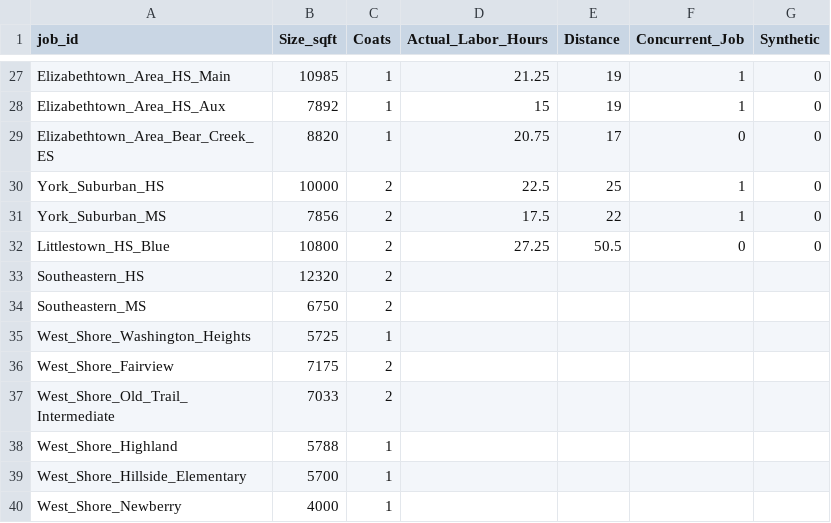
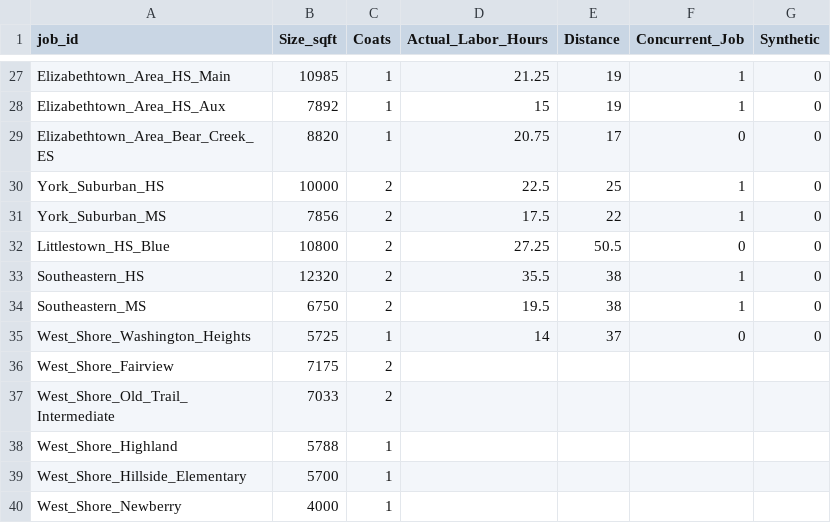
Before and after one commit to michaelpointek/gym_floor_analysis, a CSV file: data/ground_truth.csv, drawn as a sheet; only a part is shown, gaps mark what is left out.

```diff
--- a/data/ground_truth.csv
+++ b/data/ground_truth.csv
@@ -32,5 +32,5 @@ York_Suburban_MS,7856,2,17.5,22,1,0
 Littlestown_HS_Blue,10800,2,27.25,50.5,0,0
-Southeastern_HS,12320,2,,,,
-Southeastern_MS,6750,2,,,,
-West_Shore_Washington_Heights,5725,1,,,,
+Southeastern_HS,12320,2,35.5,38,1,0
+Southeastern_MS,6750,2,19.5,38,1,0
+West_Shore_Washington_Heights,5725,1,14,37,0,0
 West_Shore_Fairview,7175,2,,,,
```
Also changed, not shown: data/gym_floor_raw.csv.
